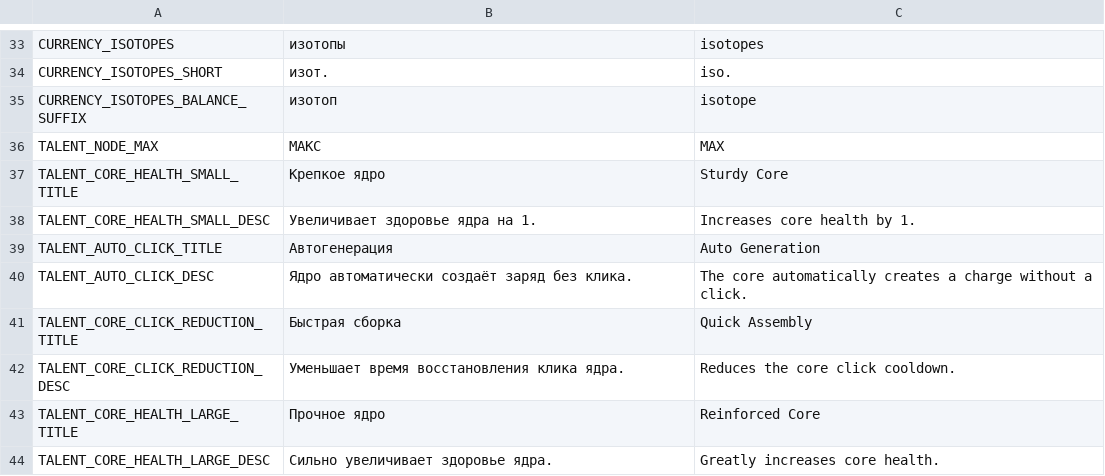
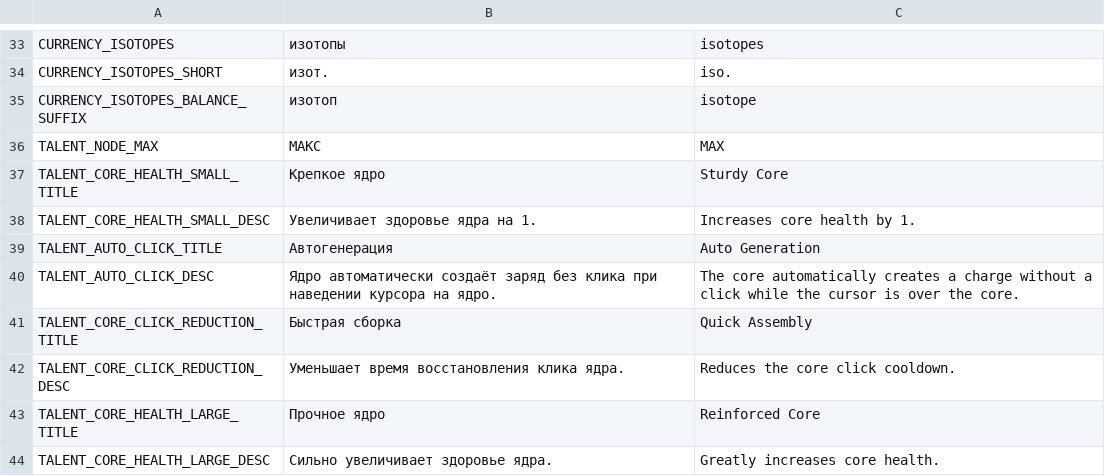
Before and after one commit to PunkGagarin/gamedevtv-jam-2026-atomic_connection, a CSV file: Assets/_Project/Resources/LocalizationFile/localization.csv, drawn as a sheet; only a part is shown, gaps mark what is left out.

Commit message:
auto click readded

```diff
--- a/Assets/_Project/Resources/LocalizationFile/localization.csv
+++ b/Assets/_Project/Resources/LocalizationFile/localization.csv
@@ -39,3 +39,3 @@ TALENT_CORE_HEALTH_SMALL_DESC,Увеличивает здоровье ядра
 TALENT_AUTO_CLICK_TITLE,Автогенерация,Auto Generation
-TALENT_AUTO_CLICK_DESC,Ядро автоматически создаёт заряд без клика.,The core automatically creates a charge without a click.
+TALENT_AUTO_CLICK_DESC,Ядро автоматически создаёт заряд без клика при наведении курсора на ядро.,The core automatically creates a charge without a click while the cursor is over the core.
 TALENT_CORE_CLICK_REDUCTION_TITLE,Быстрая сборка,Quick Assembly
```
Also changed, not shown: 11 other files.
